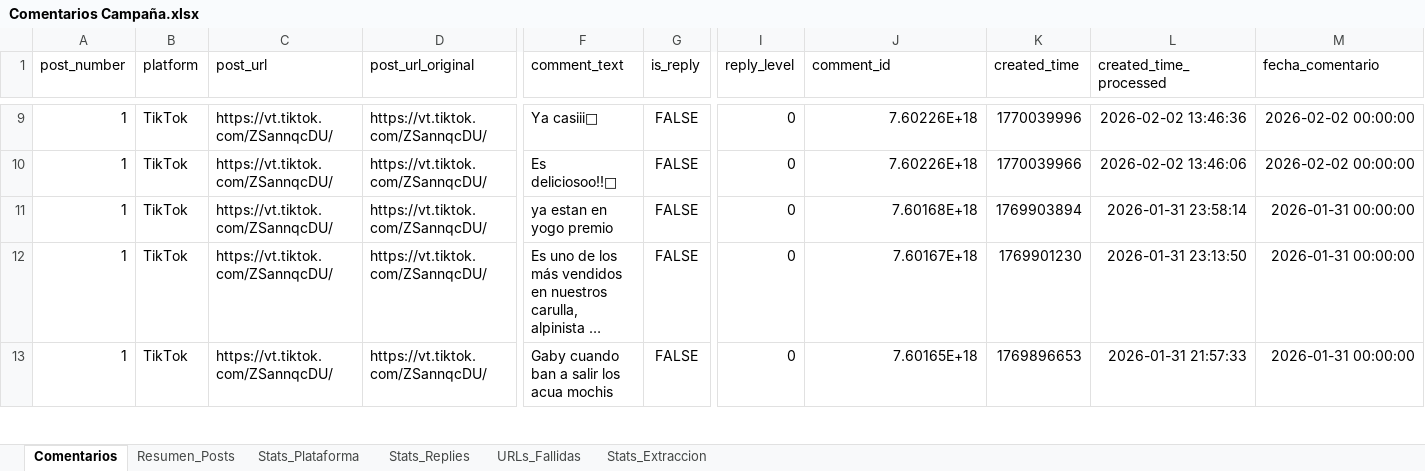
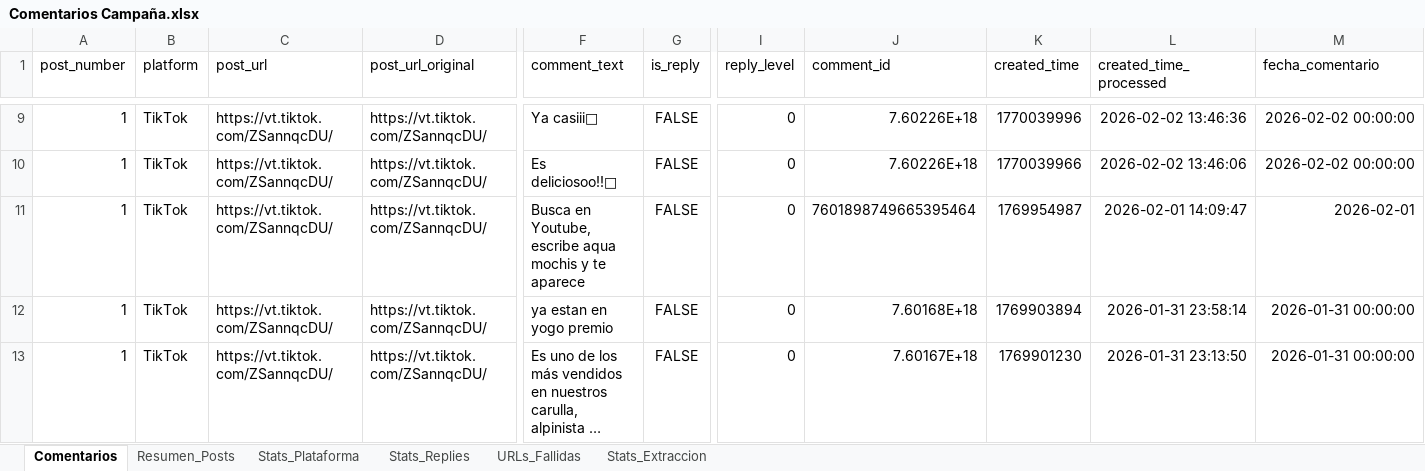
Before and after one commit to sociallisteningalpina-lang/prueba, an Excel workbook: Comentarios Campaña.xlsx, sheet Comentarios, drawn as a sheet; only a part is shown, gaps mark what is left out; the shorter side is filled out with more unchanged rows; long unchanged cells end in …; values as stored, in another font and other column widths than the file's, no borders; rows hold the shown columns only; the diff names each change by its address in the sheet, - before the commit and + after, or states it on an @@ line.

```diff
--- a/Comentarios Campaña.xlsx (sheet Comentarios)
+++ b/Comentarios Campaña.xlsx (sheet Comentarios)
+row 11: 1 | TikTok | https://vt.tiktok.com/ZSannqcDU/ | https://vt.tiktok.com/ZSannqcDU/ | Busca en Youtube, escribe aqua mochis y te aparece | FALSE | 0 | 7601898749665395464 | 1769954987 | 2026-02-01 14:09:47 | 2026-02-01
```
Also changed, not shown: sheet Stats_Plataforma, sheet Stats_Replies, sheet Resumen_Posts, 1 other file.
